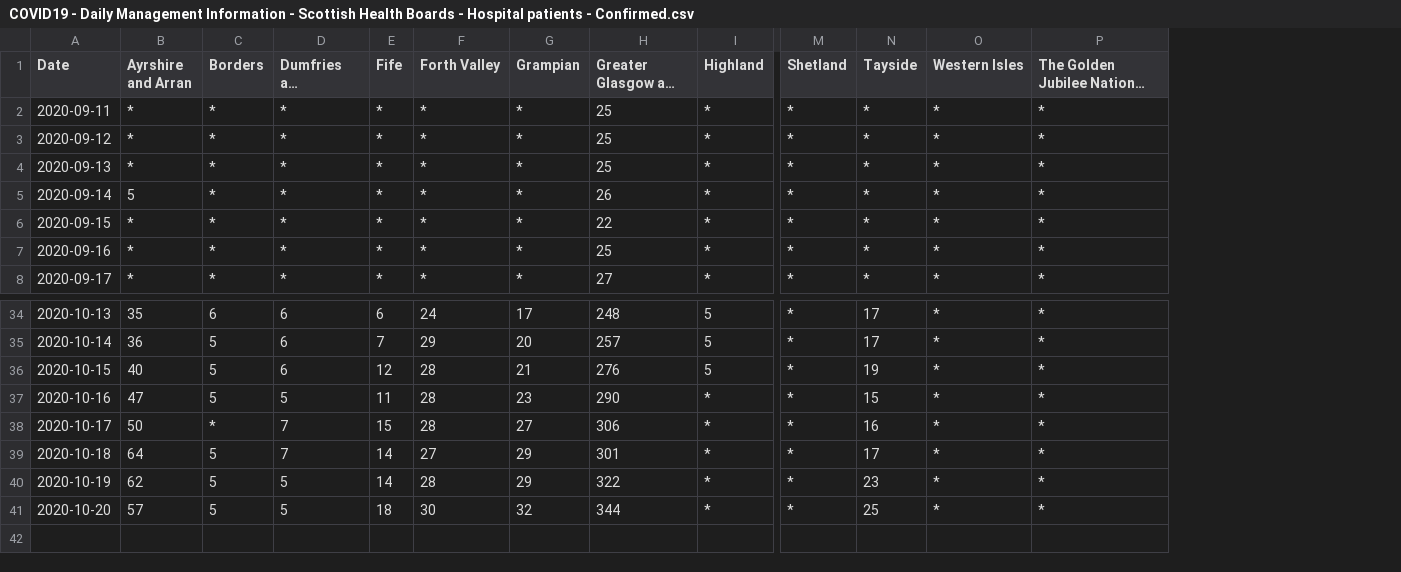
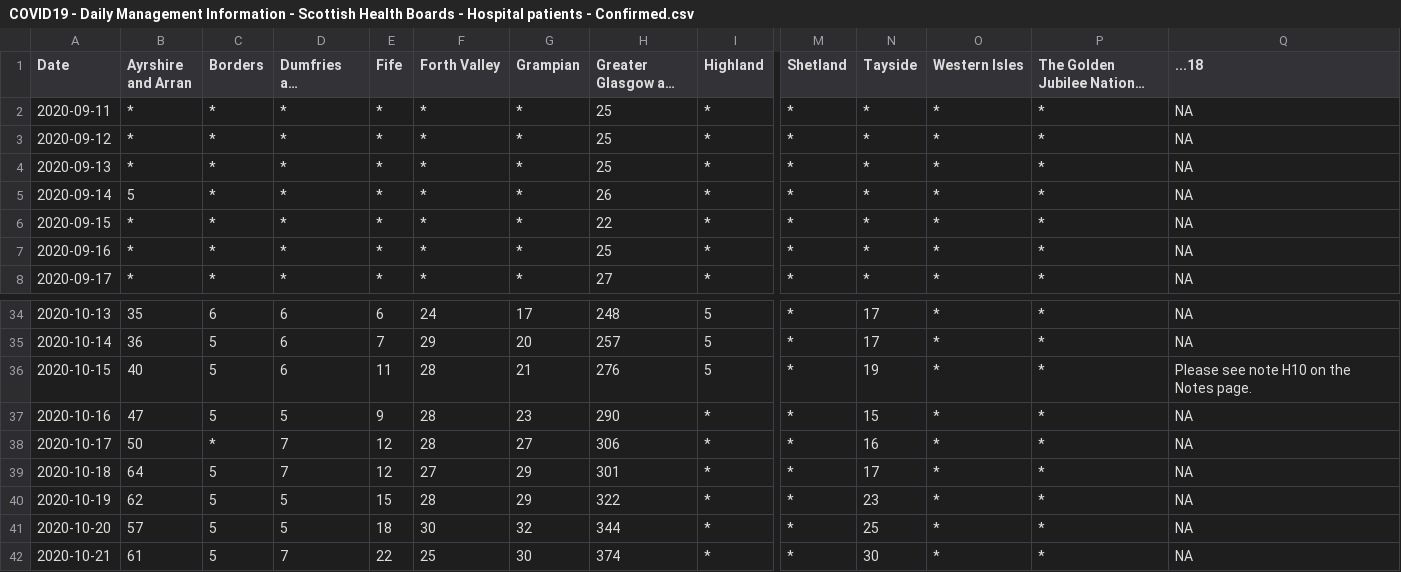
Before and after one commit to ScotGovAnalysis/COVID-19-Management-Information-Up-to-11-04-2022, a CSV file: COVID19 - Daily Management Information - Scottish Health Boards - Hospital patients - Confirmed.csv, drawn as a sheet; only a part is shown, gaps mark what is left out; long unchanged cells end in …; rows hold the shown columns only; the diff names each change by its address in the sheet, - before the commit and + after, or states it on an @@ line.

```diff
--- a/COVID19 - Daily Management Information - Scottish Health Boards - Hospital patients - Confirmed.csv
+++ b/COVID19 - Daily Management Information - Scottish Health Boards - Hospital patients - Confirmed.csv
+column Q (...18), rows 2-8: all NA; rows 34-41: NA | NA | Please see note H10 on the Notes page. | NA | NA | NA | NA | NA
-E36 (Fife): 12
+E36 (Fife): 11
-E37 (Fife): 11
+E37 (Fife): 9
-E38 (Fife): 15
+E38 (Fife): 12
-E39 (Fife): 14
+E39 (Fife): 12
-E40 (Fife): 14
+E40 (Fife): 15
+row 42: 2020-10-21 | 61 | 5 | 7 | 22 | 25 | 30 | 374 | * | * | 30 | * | * | NA
```
Also changed, not shown: COVID19 - Daily Management Information - Scotland - Hospital care.csv, COVID19 - Daily Management Information - Scotland - School education.csv, 6 other files.
